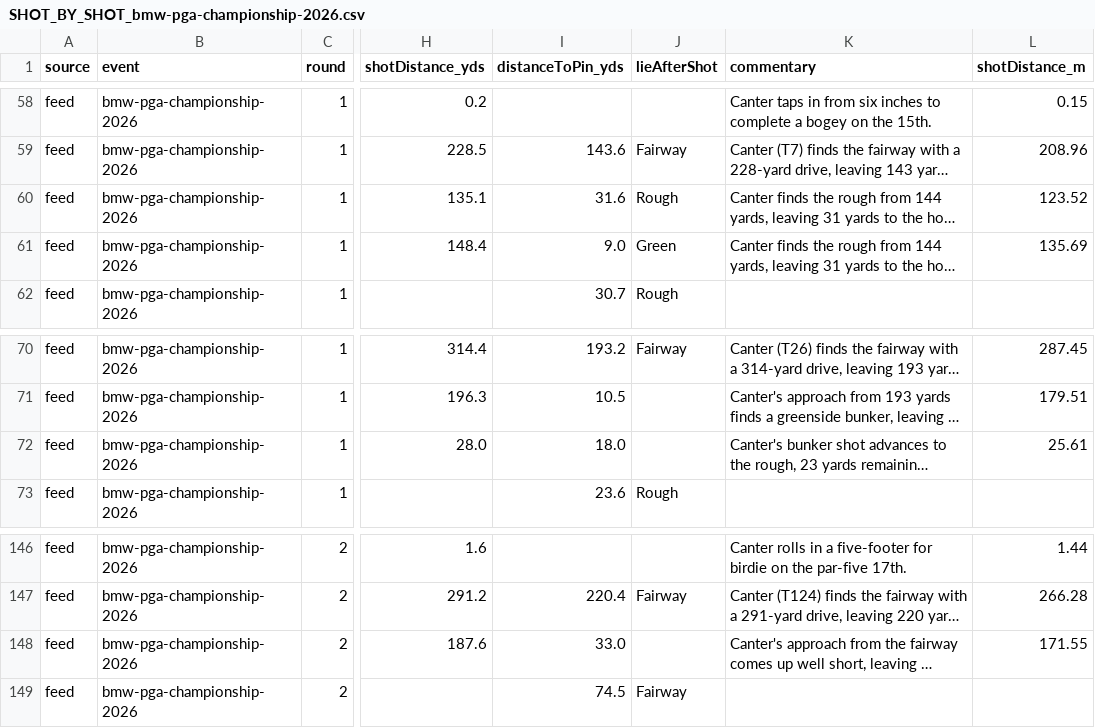
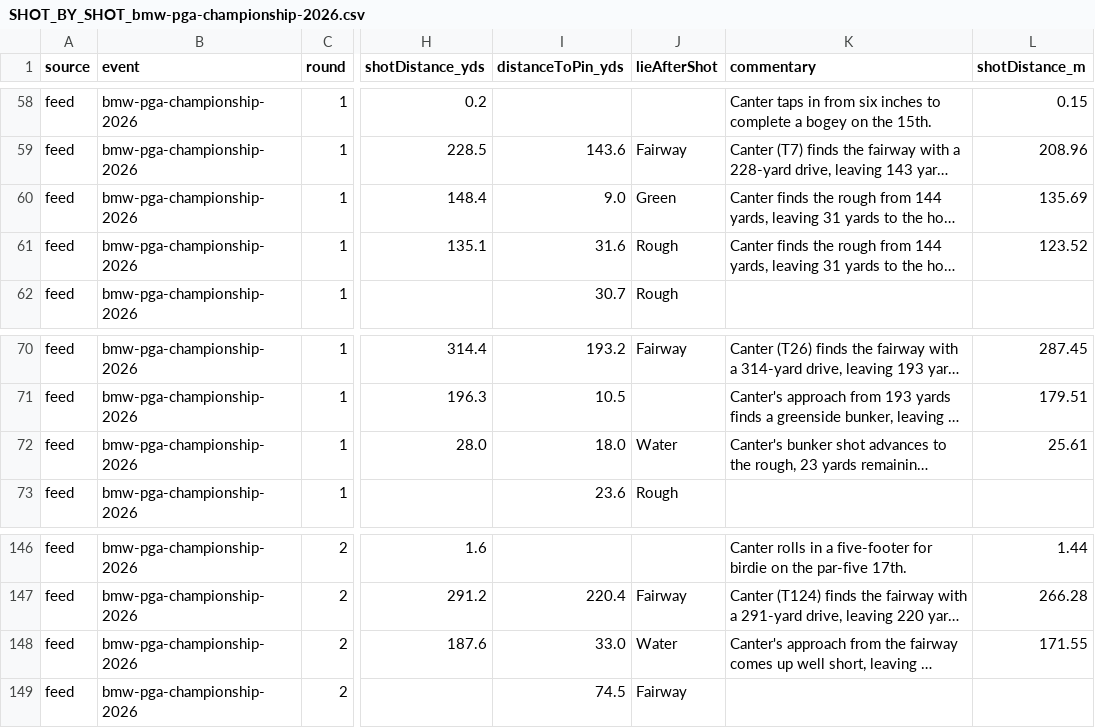
Before and after one commit to ryancrysler-rgb/RCProjects, a CSV file: europeantour/SHOT_BY_SHOT_bmw-pga-championship-2026.csv, drawn as a sheet; only a part is shown, gaps mark what is left out; long unchanged cells end in …; the diff names each change by its address in the sheet, - before the commit and + after, or states it on an @@ line.

```diff
--- a/europeantour/SHOT_BY_SHOT_bmw-pga-championship-2026.csv
+++ b/europeantour/SHOT_BY_SHOT_bmw-pga-championship-2026.csv
@@ row 61 moved to row 60: feed @@
-J72 (lieAfterShot): (empty)
+J72 (lieAfterShot): Water
-J148 (lieAfterShot): (empty)
+J148 (lieAfterShot): Water
```
Also changed, not shown: europeantour/SHOT_BY_SHOT.csv, europeantour/SHOT_BY_SHOT_amgen-irish-open-2026.csv, 2 other files.
